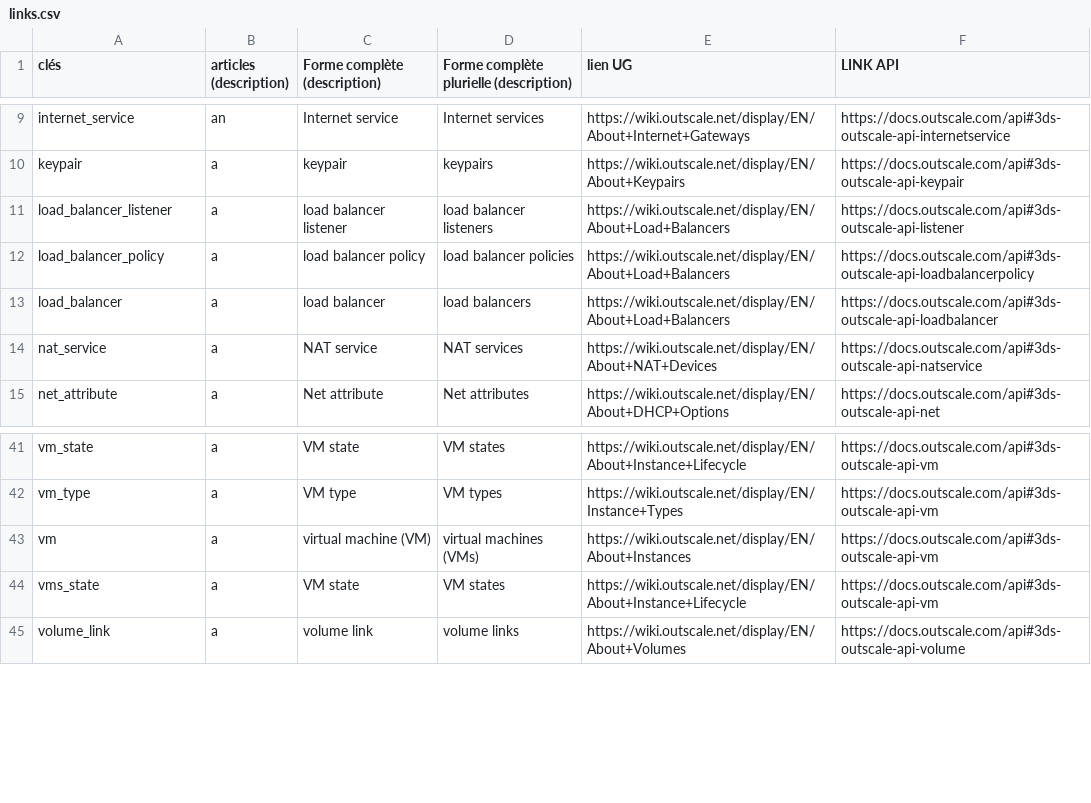
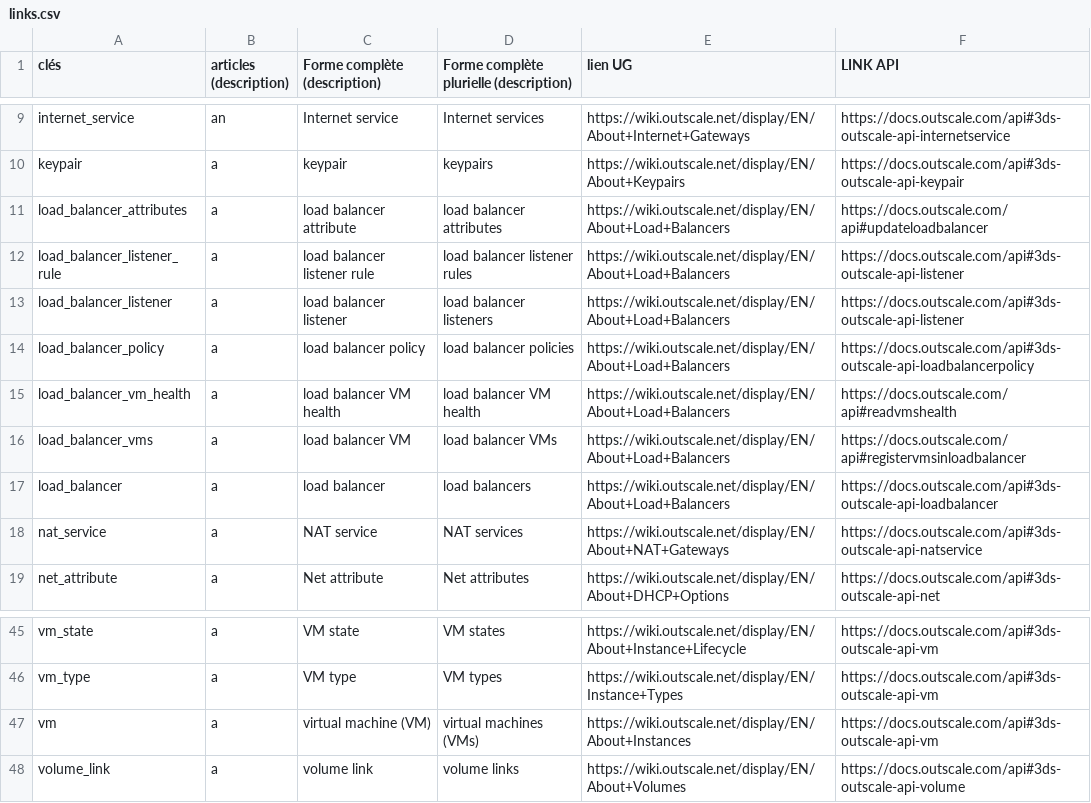
Before and after one commit to outscale/terraform-provider-outscale-doc-components, a CSV file: links.csv, drawn as a sheet; only a part is shown, gaps mark what is left out.

```diff
--- a/links.csv
+++ b/links.csv
@@ -10,6 +10,10 @@ internet_service,an,Internet service,Internet services,https://wiki.outscale.net
 keypair,a,keypair,keypairs,https://wiki.outscale.net/display/EN/About+Keypairs,https://docs.outscale.com/api#3ds-outscale-api-keypair
+load_balancer_attributes, a,load balancer attribute,load balancer attributes,https://wiki.outscale.net/display/EN/About+Load+Balancers,https://docs.outscale.com/api#updateloadbalancer
+load_balancer_listener_rule,a,load balancer listener rule,load balancer listener rules,https://wiki.outscale.net/display/EN/About+Load+Balancers,https://docs.outscale.com/api#3ds-outscale-api-listener
 load_balancer_listener,a,load balancer listener,load balancer listeners,https://wiki.outscale.net/display/EN/About+Load+Balancers,https://docs.outscale.com/api#3ds-outscale-api-listener
 load_balancer_policy,a,load balancer policy,load balancer policies,https://wiki.outscale.net/display/EN/About+Load+Balancers,https://docs.outscale.com/api#3ds-outscale-api-loadbalancerpolicy
+load_balancer_vm_health, a,load balancer VM health,load balancer VM health,https://wiki.outscale.net/display/EN/About+Load+Balancers,https://docs.outscale.com/api#readvmshealth
+load_balancer_vms, a, load balancer VM, load balancer VMs,https://wiki.outscale.net/display/EN/About+Load+Balancers,https://docs.outscale.com/api#registervmsinloadbalancer
 load_balancer,a,load balancer,load balancers,https://wiki.outscale.net/display/EN/About+Load+Balancers,https://docs.outscale.com/api#3ds-outscale-api-loadbalancer
-nat_service,a,NAT service,NAT services,https://wiki.outscale.net/display/EN/About+NAT+Devices,https://docs.outscale.com/api#3ds-outscale-api-natservice
+nat_service,a,NAT service,NAT services,https://wiki.outscale.net/display/EN/About+NAT+Gateways,https://docs.outscale.com/api#3ds-outscale-api-natservice
 net_attribute,a,Net attribute,Net attributes,https://wiki.outscale.net/display/EN/About+DHCP+Options,https://docs.outscale.com/api#3ds-outscale-api-net
@@ -43,3 +47,2 @@ vm_type,a,VM type,VM types,https://wiki.outscale.net/display/EN/Instance+Types,h
 vm,a,virtual machine (VM),virtual machines (VMs),https://wiki.outscale.net/display/EN/About+Instances,https://docs.outscale.com/api#3ds-outscale-api-vm
-vms_state,a,VM state,VM states,https://wiki.outscale.net/display/EN/About+Instance+Lifecycle,https://docs.outscale.com/api#3ds-outscale-api-vm
 volume_link,a,volume link,volume links,https://wiki.outscale.net/display/EN/About+Volumes,https://docs.outscale.com/api#3ds-outscale-api-volume
```
Also changed, not shown: resources.csv, 18 other files.
